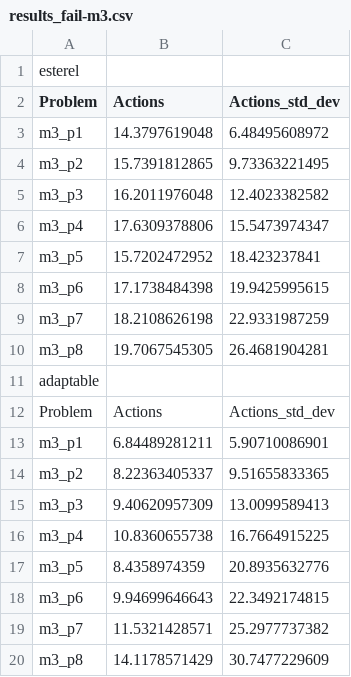
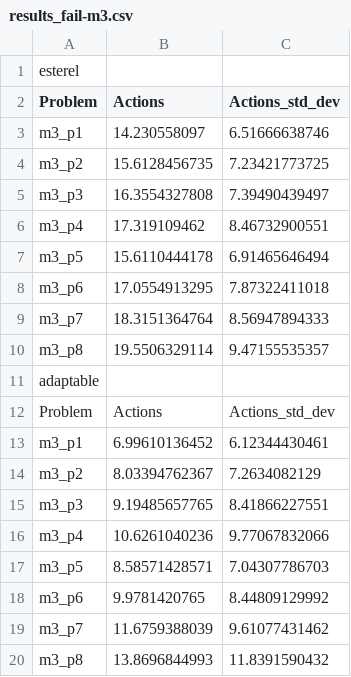
Before and after one commit to TomasRibeiro96/Olisipo-planner, a CSV file: factory_robot-results/adv_factory_robot/problem_m3/results_fail-m3.csv, drawn as a sheet.

```diff
--- a/factory_robot-results/adv_factory_robot/problem_m3/results_fail-m3.csv
+++ b/factory_robot-results/adv_factory_robot/problem_m3/results_fail-m3.csv
@@ -2,19 +2,19 @@ esterel,
 Problem, Actions, Actions_std_dev,
-m3_p1, 14.3797619048, 6.48495608972,
-m3_p2, 15.7391812865, 9.73363221495,
-m3_p3, 16.2011976048, 12.4023382582,
-m3_p4, 17.6309378806, 15.5473974347,
-m3_p5, 15.7202472952, 18.423237841,
-m3_p6, 17.1738484398, 19.9425995615,
-m3_p7, 18.2108626198, 22.9331987259,
-m3_p8, 19.7067545305, 26.4681904281,
+m3_p1, 14.230558097, 6.51666638746,
+m3_p2, 15.6128456735, 7.23421773725,
+m3_p3, 16.3554327808, 7.39490439497,
+m3_p4, 17.319109462, 8.46732900551,
+m3_p5, 15.6110444178, 6.91465646494,
+m3_p6, 17.0554913295, 7.87322411018,
+m3_p7, 18.3151364764, 8.56947894333,
+m3_p8, 19.5506329114, 9.47155535357,
 adaptable,
 Problem, Actions, Actions_std_dev,
-m3_p1, 6.84489281211, 5.90710086901,
-m3_p2, 8.22363405337, 9.51655833365,
-m3_p3, 9.40620957309, 13.0099589413,
-m3_p4, 10.8360655738, 16.7664915225,
-m3_p5, 8.4358974359, 20.8935632776,
-m3_p6, 9.94699646643, 22.3492174815,
-m3_p7, 11.5321428571, 25.2977737382,
-m3_p8, 14.1178571429, 30.7477229609,
+m3_p1, 6.99610136452, 6.12344430461,
+m3_p2, 8.03394762367, 7.2634082129,
+m3_p3, 9.19485657765, 8.41866227551,
+m3_p4, 10.6261040236, 9.77067832066,
+m3_p5, 8.58571428571, 7.04307786703,
+m3_p6, 9.9781420765, 8.44809129992,
+m3_p7, 11.6759388039, 9.61077431462,
+m3_p8, 13.8696844993, 11.8391590432,
```
Also changed, not shown: factory_robot-results/adv_factory_robot/problem_m3/results_all-m3.csv, factory_robot-results/adv_factory_robot/problem_m3/results_suc-m3.csv, 5 other files.
